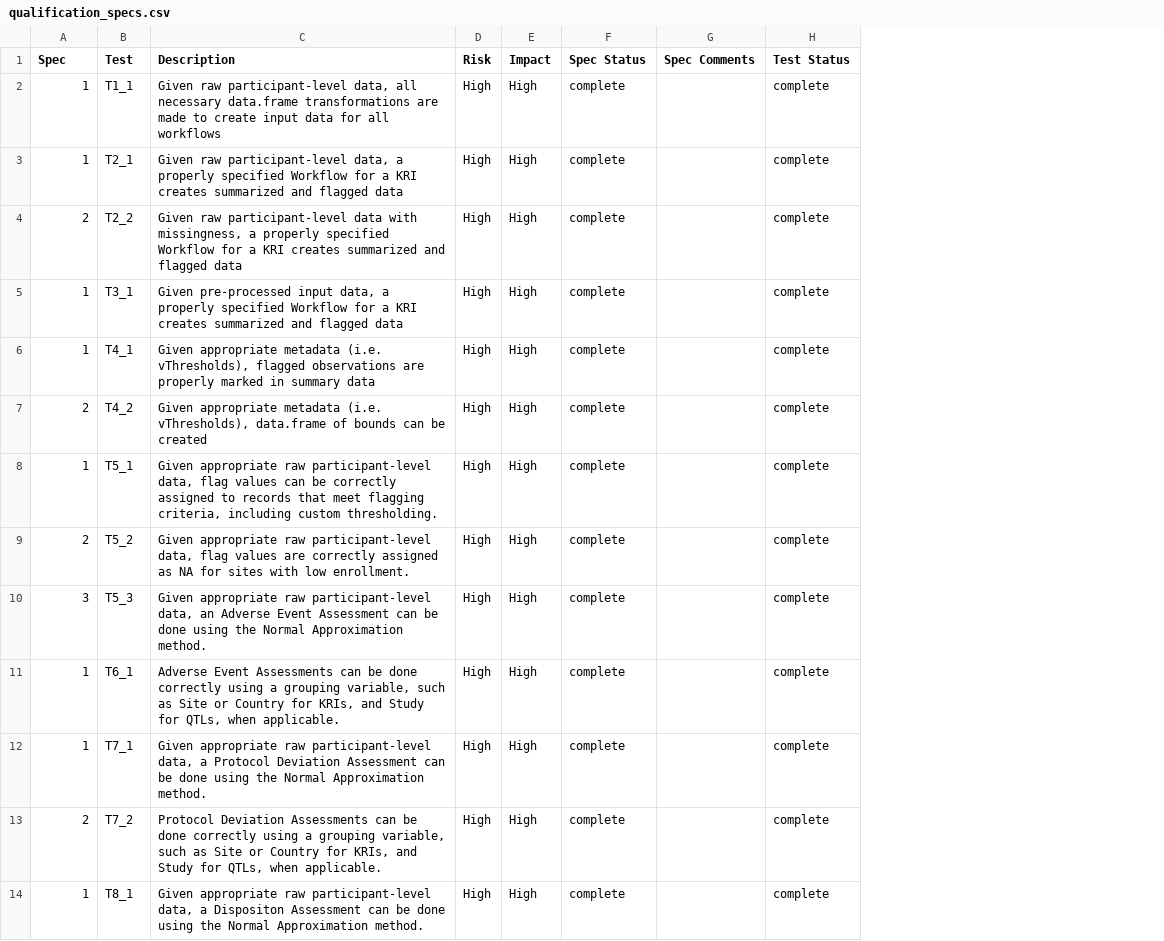
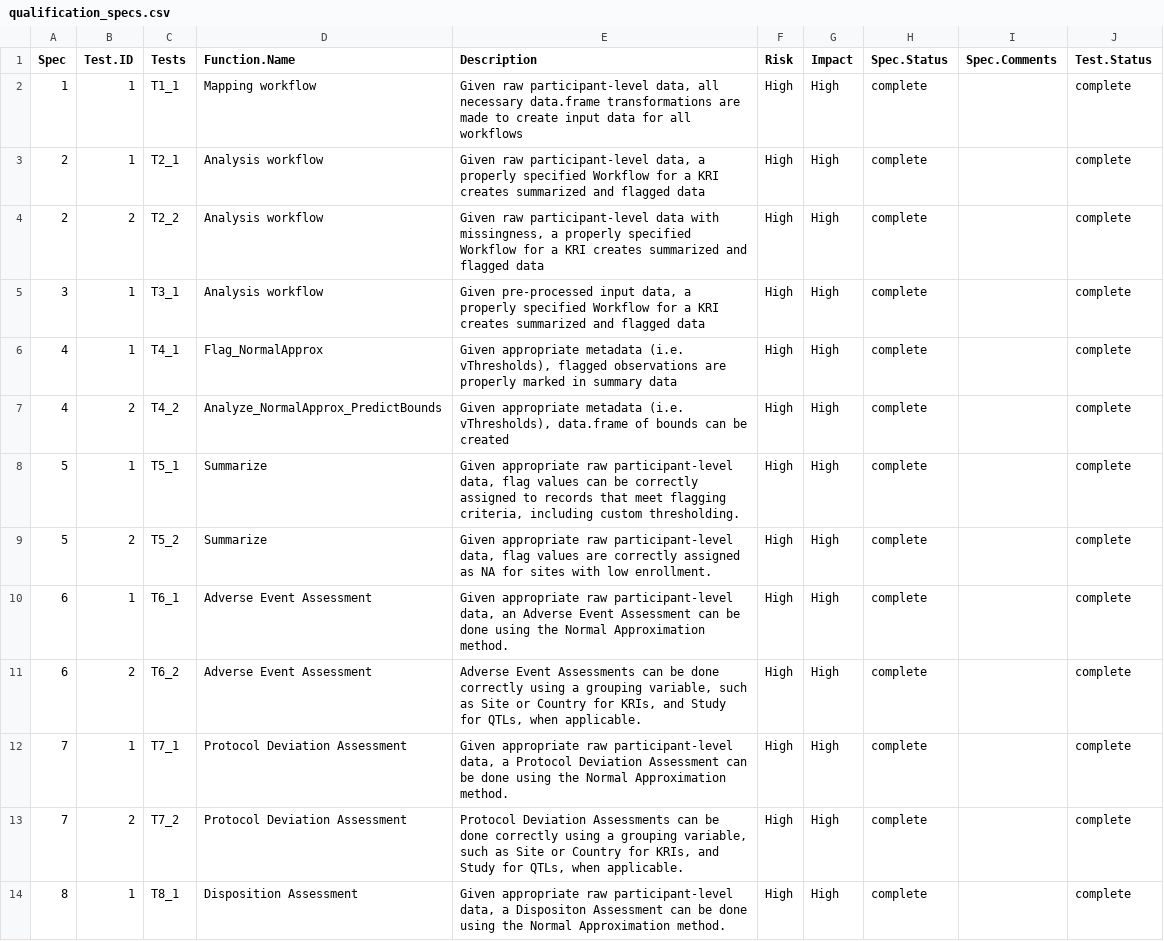
Before and after one commit to Gilead-BioStats/gsm, a CSV file: inst/qualification/qualification_specs.csv, drawn as a sheet; only a part is shown; removed rows and columns are numbered as before the commit, all else as after; the diff names each change by its address in the sheet, - before the commit and + after, or states it on an @@ line.

Commit message:
get qualification article running

```diff
--- a/inst/qualification/qualification_specs.csv
+++ b/inst/qualification/qualification_specs.csv
+column A (Spec), rows 2-10: 1 | 2 | 2 | 3 | 4 | 4 | 5 | 5 | 6; rows 12-14: 7 | 7 | 8
+column D (Function.Name), rows 2-10: Mapping workflow | Analysis workflow | Analysis workflow | Analysis workflow | Flag_NormalApprox | Analyze_NormalApprox_PredictBounds | Summarize | Summarize | Adverse Event Assessment; rows 12-14: Protocol Deviation Assessment | Protocol Deviation Assessment | Disposition Assessment
-column G (Spec Comments), empty
+column I (Spec.Comments), empty
-B1: Spec
+B1: Test.ID
-C1: Test
+C1: Tests
-H1: Spec Status
+H1: Spec.Status
-J1: Test Status
+J1: Test.Status
-row 10: 3 | T5_3 | Given appropriate raw participant-level data, an Adverse Event Assessment can be done using the Normal Approximation method. | High | High | complete |  | complete
-E10 (Description): Adverse Event Assessments can be done correctly using a grouping variable, such as Site or Country for KRIs, and Study for QTLs, when applicable.
+E10 (Description): Given appropriate raw participant-level data, an Adverse Event Assessment can be done using the Normal Approximation method.
+row 11: 6 | 2 | T6_2 | Adverse Event Assessment | Adverse Event Assessments can be done correctly using a grouping variable, such as Site or Country for KRIs, and Study for QTLs, when applicable. | High | High | complete |  | complete
```
Also changed, not shown: 4 other files.
